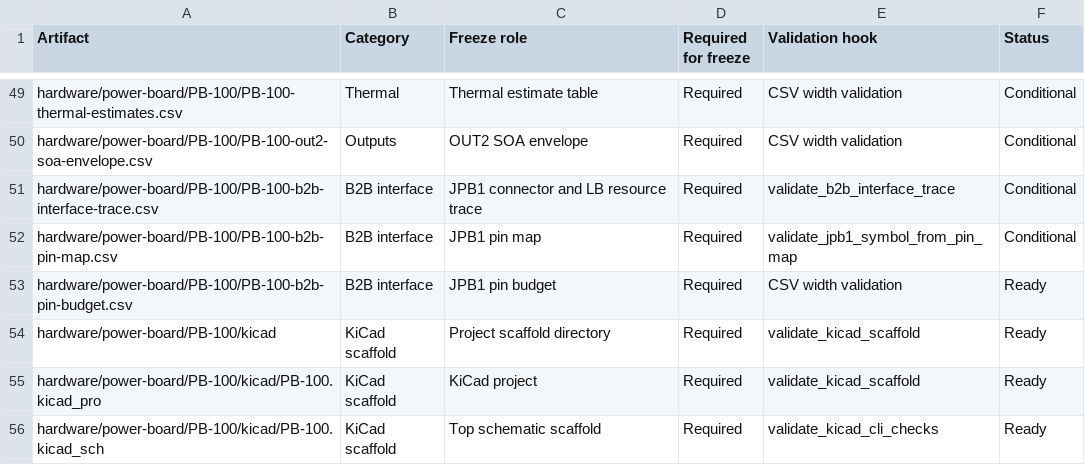
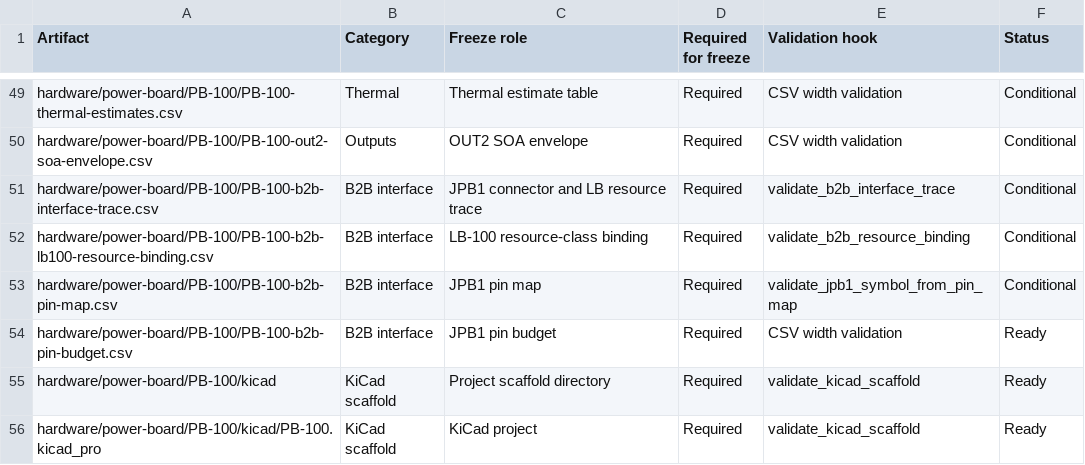
Before and after one commit to avlyubimov/svc-platform, a CSV file: hardware/power-board/PB-100/PB-100-review-release-manifest.csv, drawn as a sheet; only a part is shown, gaps mark what is left out; the shorter side is filled out with more unchanged rows; the diff names each change by its address in the sheet, - before the commit and + after, or states it on an @@ line.

Commit message:
hardware: add pb100 b2b resource binding

```diff
--- a/hardware/power-board/PB-100/PB-100-review-release-manifest.csv
+++ b/hardware/power-board/PB-100/PB-100-review-release-manifest.csv
+row 52: hardware/power-board/PB-100/PB-100-b2b-lb100-resource-binding.csv | B2B interface | LB-100 resource-class binding | Required | validate_b2b_resource_binding | Conditional
```
Also changed, not shown: hardware/power-board/PB-100/PB-100-b2b-interface-trace.csv, hardware/power-board/PB-100/PB-100-kicad-sheet-manifest.csv, 13 other files.
